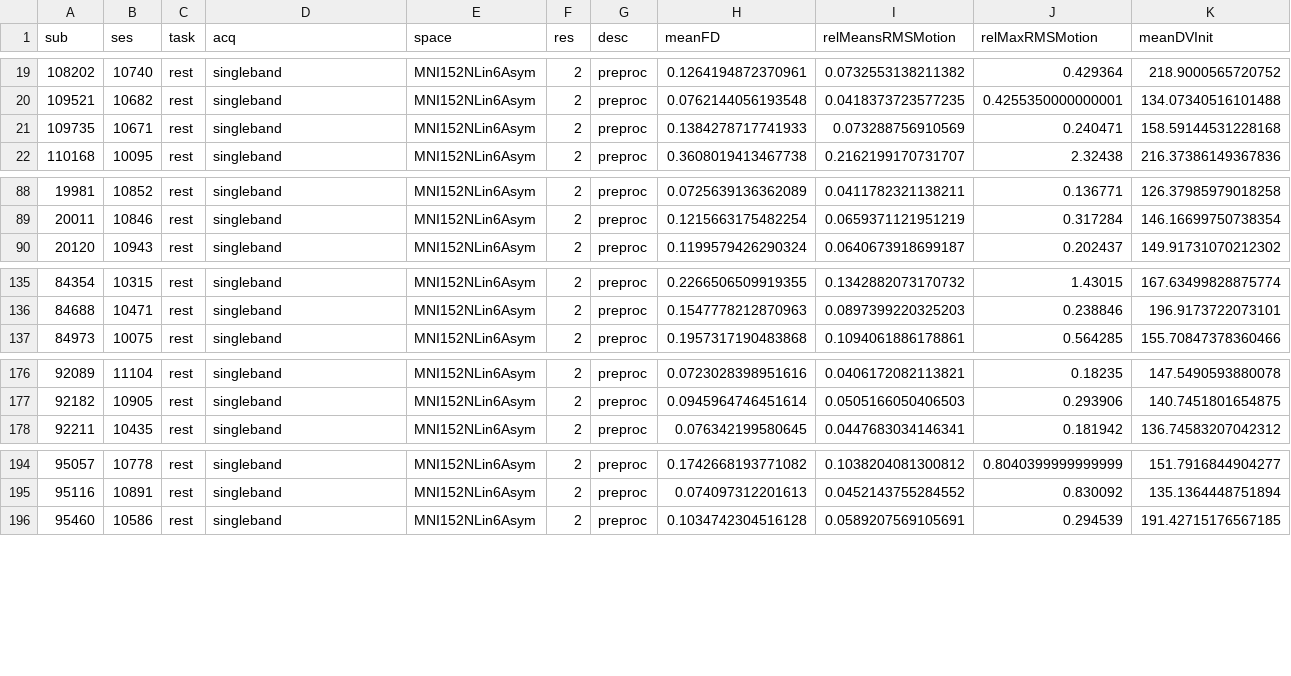
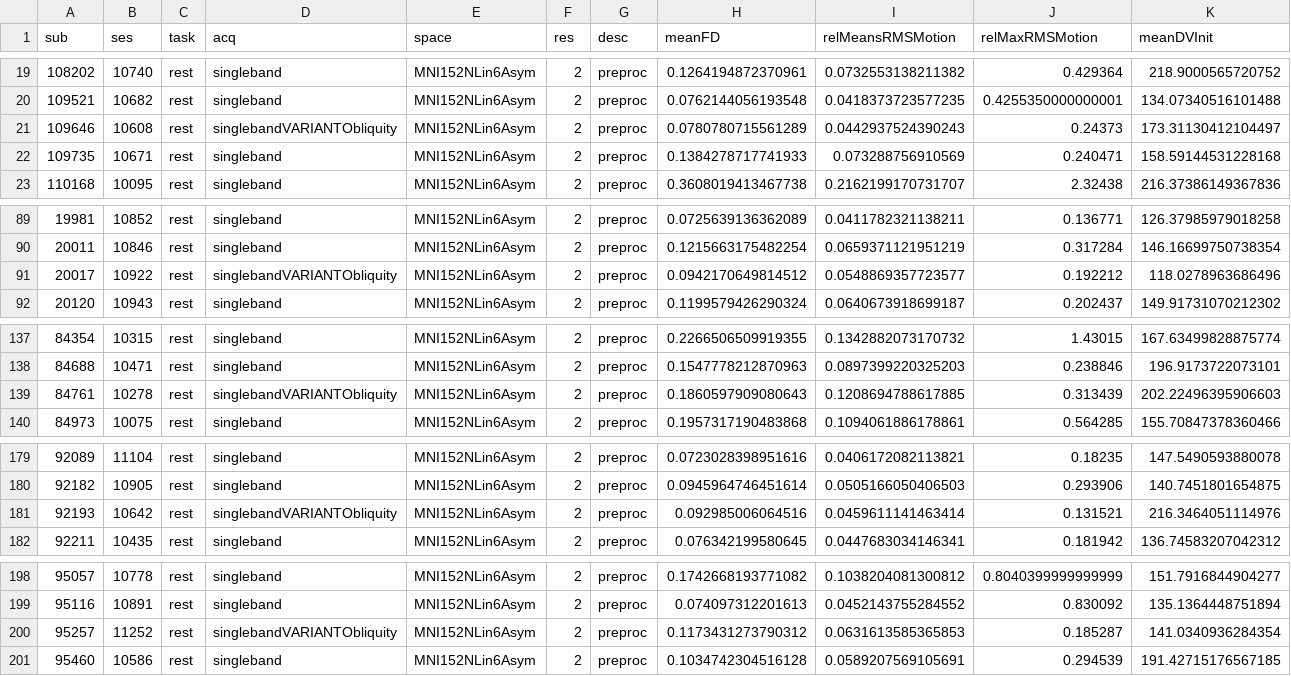
Before and after one commit to PennLINC/grmpy2022, a CSV file: analyses/XCP_QC/QCtask-rest_acq-singleband*_space-MNI152NLin6Asym_desc-qc_res-2_bold.csv (was analyses/XCP_QC/QCtask-rest_acq-singleband_space-MNI152NLin6Asym_desc-qc_res-2_bold.csv), drawn as a sheet; only a part is shown, gaps mark what is left out; rows hold the shown columns only; the diff names each change by its address in the sheet, - before the commit and + after, or states it on an @@ line.

```diff
--- a/analyses/XCP_QC/QCtask-rest_acq-singleband_space-MNI152NLin6Asym_desc-qc_res-2_bold.csv
+++ b/analyses/XCP_QC/QCtask-rest_acq-singleband*_space-MNI152NLin6Asym_desc-qc_res-2_bold.csv
+row 21: 109646 | 10608 | rest | singlebandVARIANTObliquity | MNI152NLin6Asym | 2 | preproc | 0.0780780715561289 | 0.0442937524390243 | 0.24373 | 173.31130412104497
+row 91: 20017 | 10922 | rest | singlebandVARIANTObliquity | MNI152NLin6Asym | 2 | preproc | 0.0942170649814512 | 0.0548869357723577 | 0.192212 | 118.0278963686496
+row 139: 84761 | 10278 | rest | singlebandVARIANTObliquity | MNI152NLin6Asym | 2 | preproc | 0.1860597909080643 | 0.1208694788617885 | 0.313439 | 202.22496395906603
+row 181: 92193 | 10642 | rest | singlebandVARIANTObliquity | MNI152NLin6Asym | 2 | preproc | 0.092985006064516 | 0.0459611141463414 | 0.131521 | 216.3464051114976
+row 200: 95257 | 11252 | rest | singlebandVARIANTObliquity | MNI152NLin6Asym | 2 | preproc | 0.1173431273790312 | 0.0631613585365853 | 0.185287 | 141.0340936284354
```
Also changed, not shown: analyses/XCP_QC/QCtask-fracback_acq-singleband*_space-MNI152NLin6Asym_desc-qc_res-2_bold.csv, analyses/XCP_QC/QCtask-fracback_acq-singleband*_space-fsLR_desc-qc_bold.csv, 4 other files.
